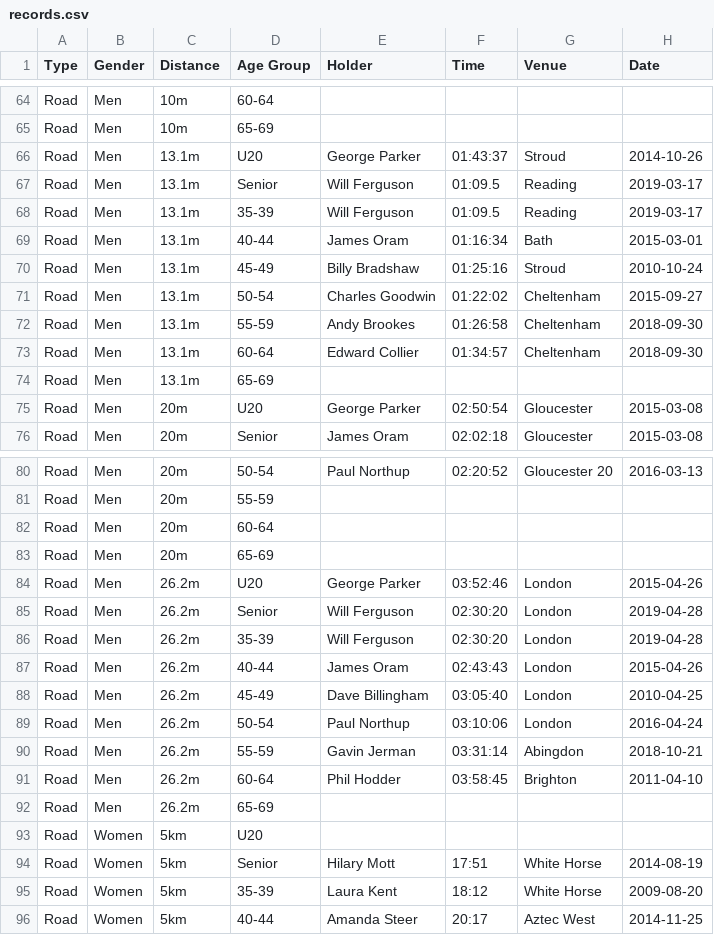
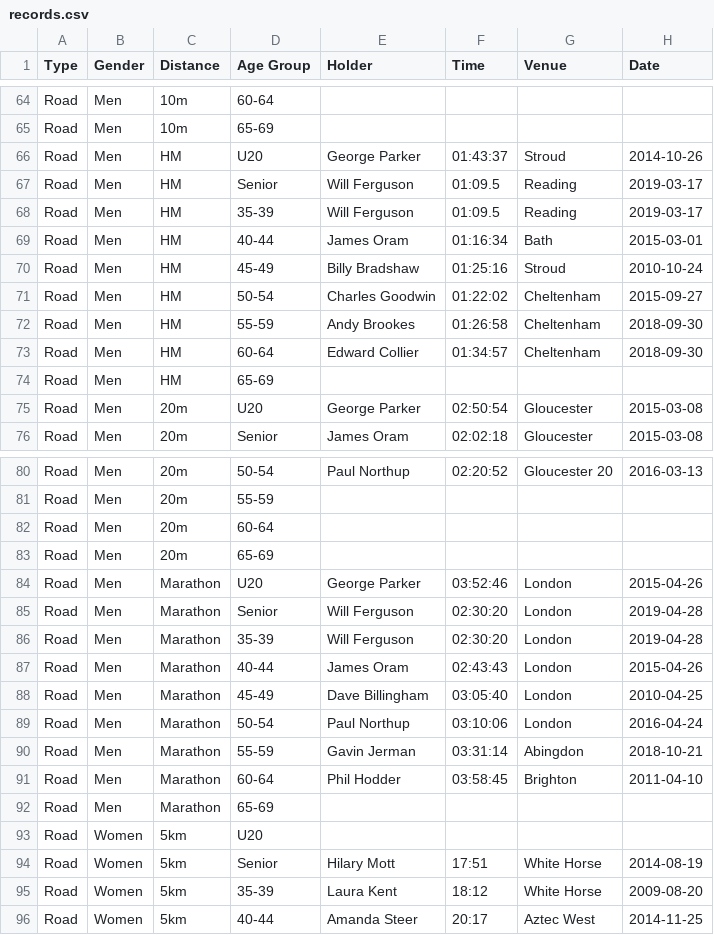
Before and after one commit to CLCStriders/striders, a CSV file: _data/records.csv, drawn as a sheet; only a part is shown, gaps mark what is left out; the diff covers the shown part only.

```diff
--- a/_data/records.csv
+++ b/_data/records.csv
@@ -65,11 +65,11 @@ Road,Men,10m,60-64,,,,
 Road,Men,10m,65-69,,,,
-Road,Men,13.1m,U20,George Parker,01:43:37,Stroud,2014-10-26
-Road,Men,13.1m,Senior,Will Ferguson,01:09.5,Reading,2019-03-17
-Road,Men,13.1m,35-39,Will Ferguson,01:09.5,Reading,2019-03-17
-Road,Men,13.1m,40-44,James Oram,01:16:34,Bath,2015-03-01
-Road,Men,13.1m,45-49,Billy Bradshaw,01:25:16,Stroud,2010-10-24
-Road,Men,13.1m,50-54,Charles Goodwin,01:22:02,Cheltenham,2015-09-27
-Road,Men,13.1m,55-59,Andy Brookes,01:26:58,Cheltenham,2018-09-30
-Road,Men,13.1m,60-64,Edward Collier,01:34:57,Cheltenham,2018-09-30
-Road,Men,13.1m,65-69,,,,
+Road,Men,HM,U20,George Parker,01:43:37,Stroud,2014-10-26
+Road,Men,HM,Senior,Will Ferguson,01:09.5,Reading,2019-03-17
+Road,Men,HM,35-39,Will Ferguson,01:09.5,Reading,2019-03-17
+Road,Men,HM,40-44,James Oram,01:16:34,Bath,2015-03-01
+Road,Men,HM,45-49,Billy Bradshaw,01:25:16,Stroud,2010-10-24
+Road,Men,HM,50-54,Charles Goodwin,01:22:02,Cheltenham,2015-09-27
+Road,Men,HM,55-59,Andy Brookes,01:26:58,Cheltenham,2018-09-30
+Road,Men,HM,60-64,Edward Collier,01:34:57,Cheltenham,2018-09-30
+Road,Men,HM,65-69,,,,
 Road,Men,20m,U20,George Parker,02:50:54,Gloucester,2015-03-08
@@ -83,11 +83,11 @@ Road,Men,20m,60-64,,,,
 Road,Men,20m,65-69,,,,
-Road,Men,26.2m,U20,George Parker,03:52:46,London,2015-04-26
-Road,Men,26.2m,Senior,Will Ferguson,02:30:20,London,2019-04-28
-Road,Men,26.2m,35-39,Will Ferguson,02:30:20,London,2019-04-28
-Road,Men,26.2m,40-44,James Oram,02:43:43,London,2015-04-26
-Road,Men,26.2m,45-49,Dave Billingham,03:05:40,London,2010-04-25
-Road,Men,26.2m,50-54,Paul Northup,03:10:06,London,2016-04-24
-Road,Men,26.2m,55-59,Gavin Jerman,03:31:14,Abingdon,2018-10-21
-Road,Men,26.2m,60-64,Phil Hodder,03:58:45,Brighton,2011-04-10
-Road,Men,26.2m,65-69,,,,
+Road,Men,Marathon,U20,George Parker,03:52:46,London,2015-04-26
+Road,Men,Marathon,Senior,Will Ferguson,02:30:20,London,2019-04-28
+Road,Men,Marathon,35-39,Will Ferguson,02:30:20,London,2019-04-28
+Road,Men,Marathon,40-44,James Oram,02:43:43,London,2015-04-26
+Road,Men,Marathon,45-49,Dave Billingham,03:05:40,London,2010-04-25
+Road,Men,Marathon,50-54,Paul Northup,03:10:06,London,2016-04-24
+Road,Men,Marathon,55-59,Gavin Jerman,03:31:14,Abingdon,2018-10-21
+Road,Men,Marathon,60-64,Phil Hodder,03:58:45,Brighton,2011-04-10
+Road,Men,Marathon,65-69,,,,
 Road,Women,5km,U20,,,,
```
Also changed, not shown: 18 edited cells elsewhere in this file, _data/fixtures.csv.
